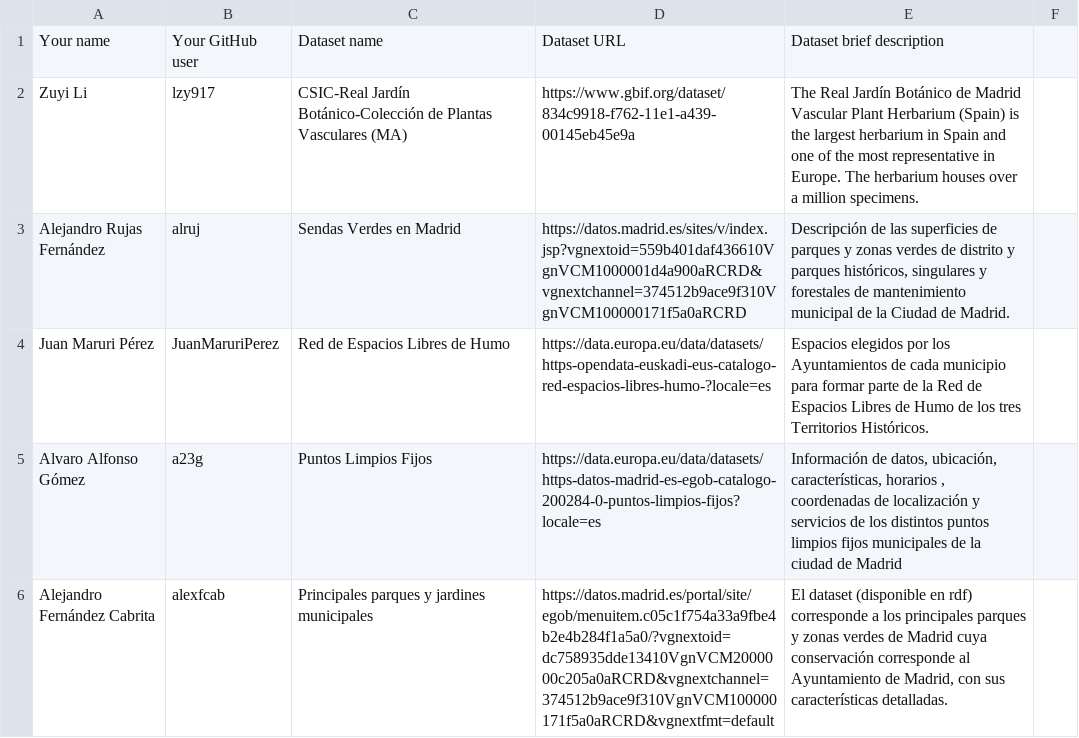
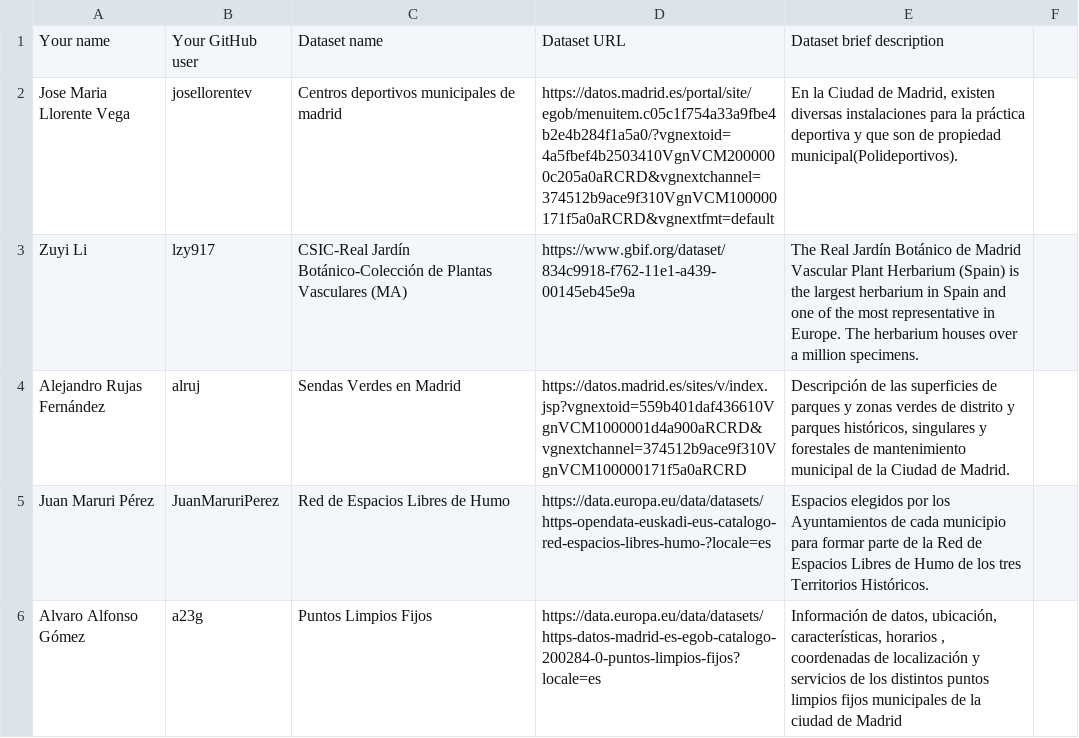
Before and after one commit to vcerieh/Curso2022-2023, a CSV file: Assignment1/DatasetDescriptions.csv, drawn as a sheet; only a part is shown; the shorter side is filled out with more unchanged rows; the diff names each change by its address in the sheet, - before the commit and + after, or states it on an @@ line.

Commit message:
Update DatasetDescriptions.csv

```diff
--- a/Assignment1/DatasetDescriptions.csv
+++ b/Assignment1/DatasetDescriptions.csv
+row 2: Jose Maria Llorente Vega | josellorentev | Centros deportivos municipales de madrid | https://datos.madrid.es/portal/site/egob/menuitem.c05c1f754a33a9fbe4b2e4b284f1a5a0/?vgnextoid=4a5fbef4b2503410VgnVCM2000000c205a0aRCRD&vgnextchannel=374512b9ace9f310VgnVCM100000171f5a0aRCRD&vgnextfmt=default | En la Ciudad de Madrid, existen diversas instalaciones para la práctica deportiva y que son de propiedad municipal(Polideportivos).
```
